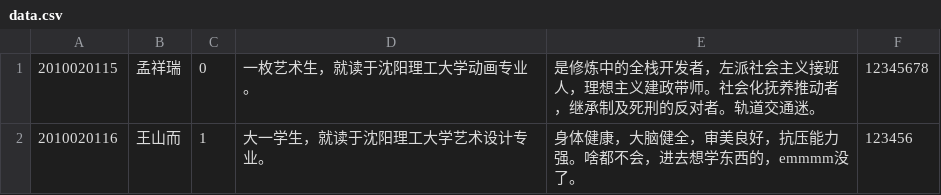
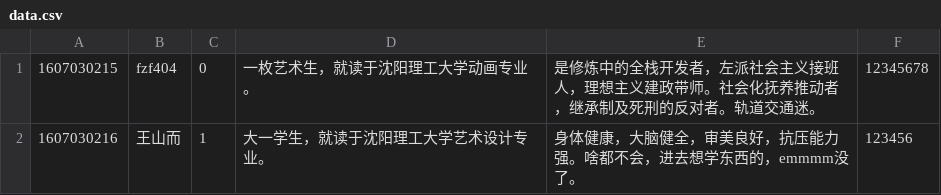
Before and after one commit to fzf404/intro, a CSV file: end/data.csv, drawn as a sheet.

```diff
--- a/end/data.csv
+++ b/end/data.csv
@@ -1,2 +1,2 @@
-2010020115,孟祥瑞,0,一枚艺术生，就读于沈阳理工大学动画专业。,是修炼中的全栈开发者，左派社会主义接班人，理想主义建政带师。社会化抚养推动者，继承制及死刑的反对者。轨道交通迷。,12345678
-2010020116,王山而,1,大一学生，就读于沈阳理工大学艺术设计专业。,身体健康，大脑健全，审美良好，抗压能力强。啥都不会，进去想学东西的，emmmm没了。,123456
+1607030215,fzf404,0,一枚艺术生，就读于沈阳理工大学动画专业。,是修炼中的全栈开发者，左派社会主义接班人，理想主义建政带师。社会化抚养推动者，继承制及死刑的反对者。轨道交通迷。,12345678
+1607030216,王山而,1,大一学生，就读于沈阳理工大学艺术设计专业。,身体健康，大脑健全，审美良好，抗压能力强。啥都不会，进去想学东西的，emmmm没了。,123456
```
Also changed, not shown: end/allow.csv, 4 other files.
